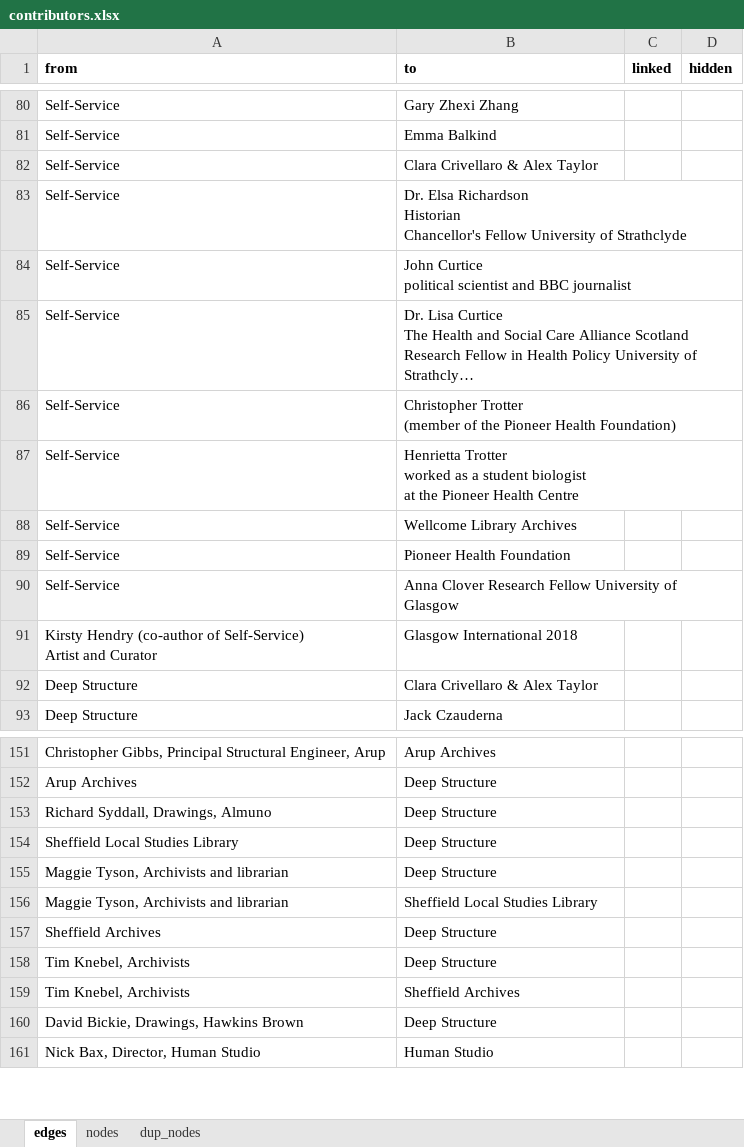
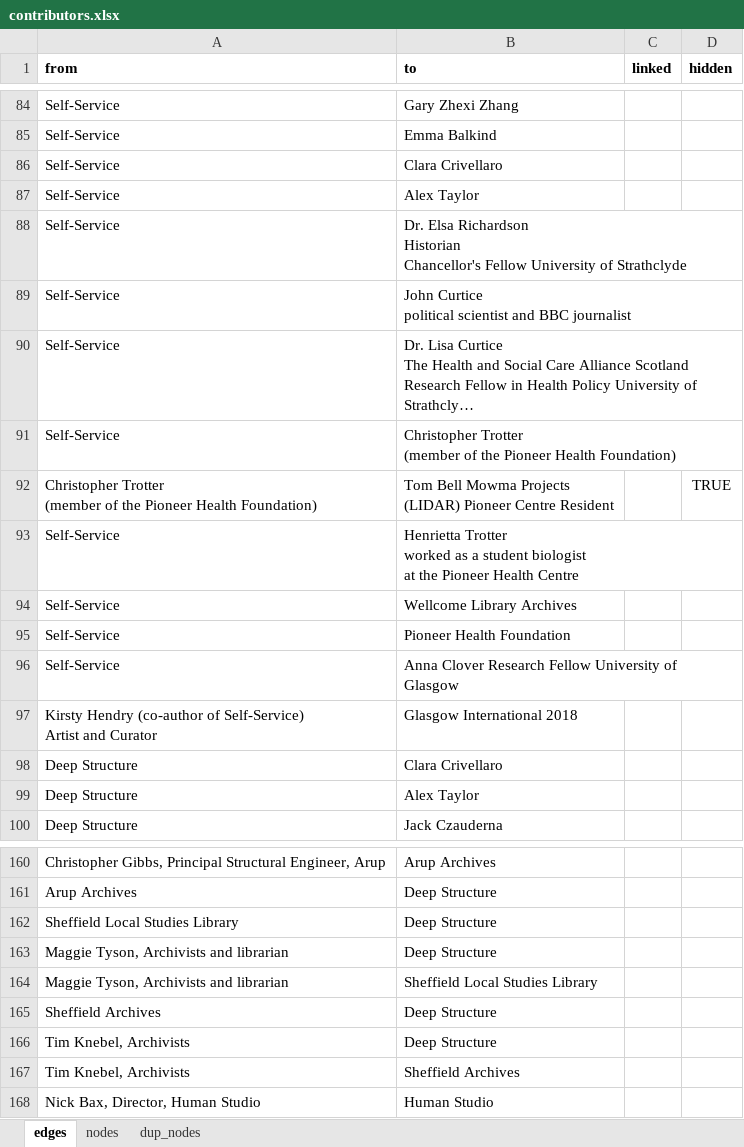
Before and after one commit to bschilder/Ilona_thesis, an Excel workbook: data/contributors.xlsx, sheet edges, drawn as a sheet; only a part is shown, gaps mark what is left out; long unchanged cells end in …; values as stored, in another font and other column widths than the file's, no borders; removed rows and columns are numbered as before the commit, all else as after; ↵ is a line break in a cell; the diff covers the shown part only; the diff names each change by its address in the sheet, - before the commit and + after, or states it on an @@ line.

```diff
--- a/data/contributors.xlsx (sheet edges)
+++ b/data/contributors.xlsx (sheet edges)
-B86 (to): Clara Crivellaro & Alex Taylor
+B86 (to): Clara Crivellaro
+row 87: Self-Service | Alex Taylor
+row 92: Christopher Trotter ↵ (member of the Pioneer Health Foundation) | Tom Bell Mowma Projects ↵ (LIDAR) Pioneer Centre Resident |  | TRUE
-B98 (to): Clara Crivellaro & Alex Taylor
+B98 (to): Clara Crivellaro
+row 99: Deep Structure | Alex Taylor
-row 153: Richard Syddall, Drawings, Almuno | Deep Structure
-row 160: David Bickie, Drawings, Hawkins Brown | Deep Structure
```
Also changed, not shown: 16 added rows and 1 edited cell elsewhere in this sheet, sheet nodes, 11 other files.
